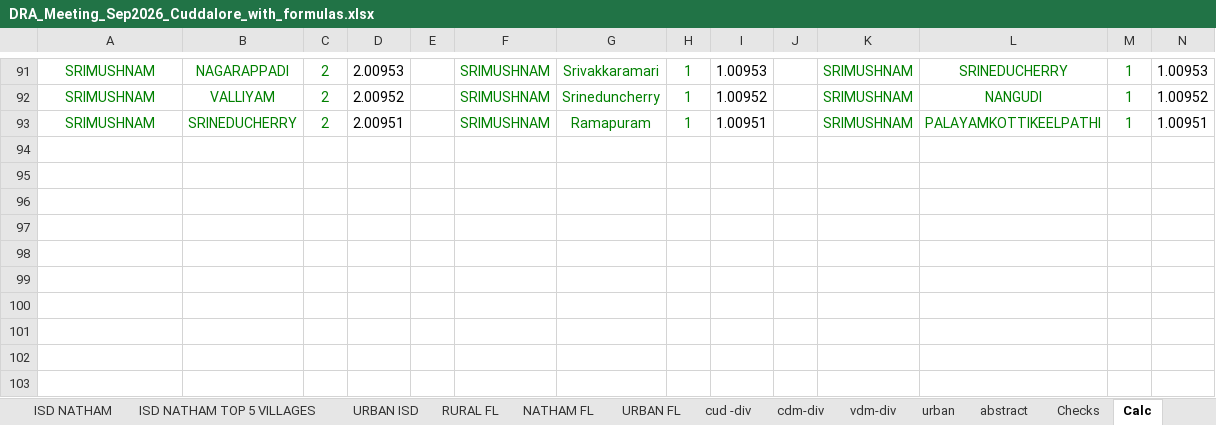
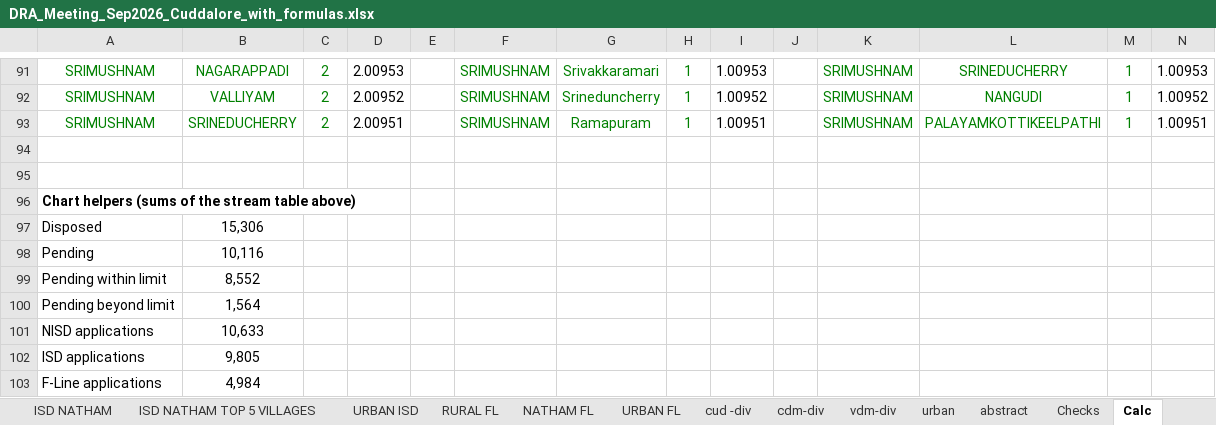
Before and after one commit to GopalK1995/GopalK1995, an Excel workbook: output/DRA_Sep2026/DRA_Meeting_Sep2026_Cuddalore_with_formulas.xlsx, sheet Calc, drawn as a sheet; only a part is shown, gaps mark what is left out; values as stored, in another font and other column widths than the file's, no borders; rows hold the shown columns only; the diff names each change by its address in the sheet, - before the commit and + after, or states it on an @@ line.

```diff
--- a/output/DRA_Sep2026/DRA_Meeting_Sep2026_Cuddalore_with_formulas.xlsx (sheet Calc)
+++ b/output/DRA_Sep2026/DRA_Meeting_Sep2026_Cuddalore_with_formulas.xlsx (sheet Calc)
+row 94: (empty)
+row 95: (empty)
+row 96: Chart helpers (sums of the stream table above)
+row 97: Disposed | 15,306
+row 98: Pending | 10,116
+row 99: Pending within limit | 8,552
+row 100: Pending beyond limit | 1,564
+row 101: NISD applications | 10,633
+row 102: ISD applications | 9,805
+row 103: F-Line applications | 4,984
```
Also changed, not shown: sheet How it works, sheet Dashboard, charts or pictures.
